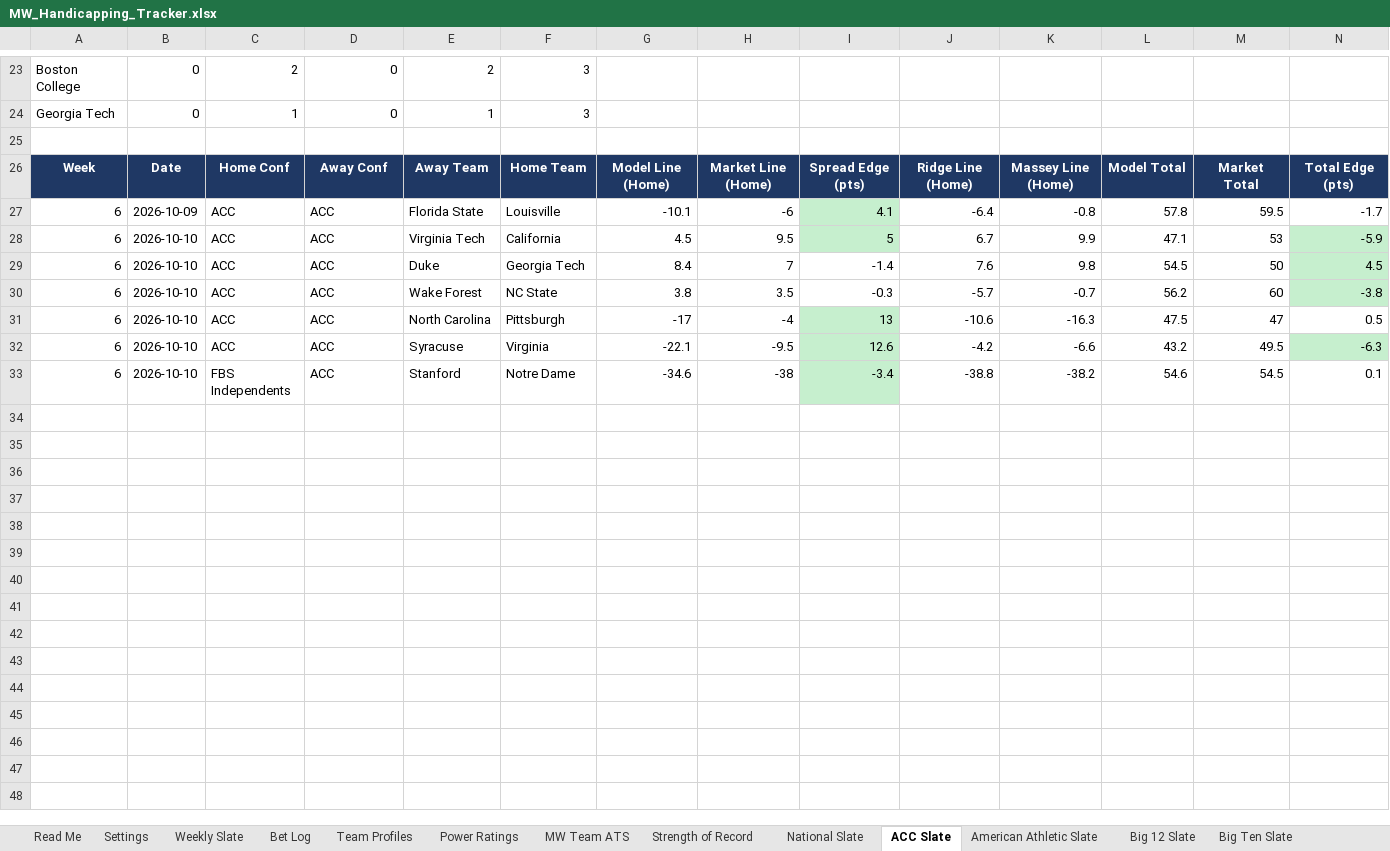
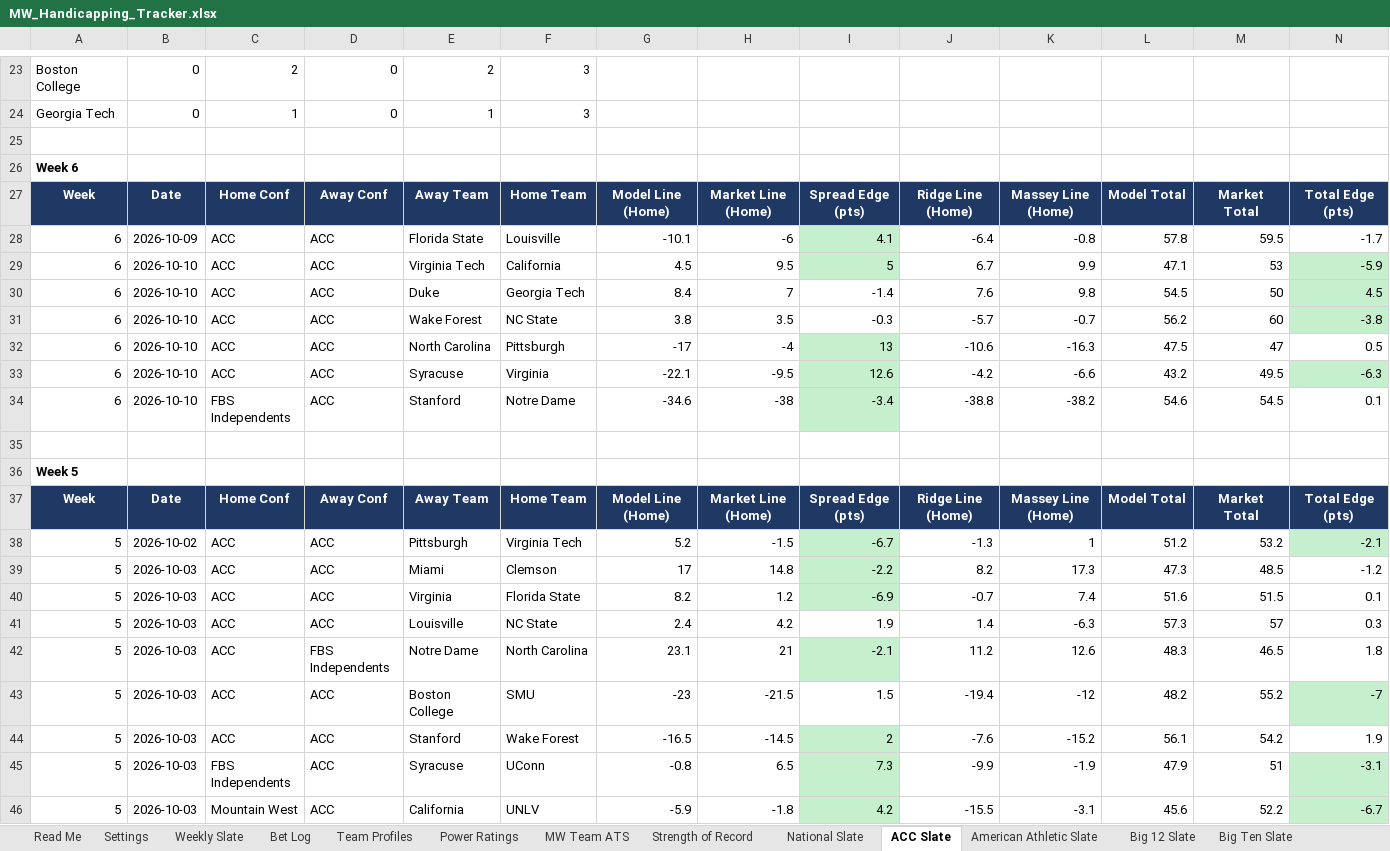
Before and after one commit to colea223/mdubcapping, an Excel workbook: excel/MW_Handicapping_Tracker.xlsx, sheet ACC Slate, drawn as a sheet; only a part is shown, gaps mark what is left out; values as stored, in another font and other column widths than the file's, no borders; rows hold the shown columns only; the diff names each change by its address in the sheet, - before the commit and + after, or states it on an @@ line.

```diff
--- a/excel/MW_Handicapping_Tracker.xlsx (sheet ACC Slate)
+++ b/excel/MW_Handicapping_Tracker.xlsx (sheet ACC Slate)
+row 26: Week 6
+row 35: (empty)
+row 36: Week 5
+row 37: Week | Date | Home Conf | Away Conf | Away Team | Home Team | Model Line (Home) | Market Line (Home) | Spread Edge (pts) | Ridge Line (Home) | Massey Line (Home) | Model Total | Market Total | Total Edge (pts)
+row 38: 5 | 2026-10-02 | ACC | ACC | Pittsburgh | Virginia Tech | 5.2 | -1.5 | -6.7 | -1.3 | 1 | 51.2 | 53.2 | -2.1
+row 39: 5 | 2026-10-03 | ACC | ACC | Miami | Clemson | 17 | 14.8 | -2.2 | 8.2 | 17.3 | 47.3 | 48.5 | -1.2
+row 40: 5 | 2026-10-03 | ACC | ACC | Virginia | Florida State | 8.2 | 1.2 | -6.9 | -0.7 | 7.4 | 51.6 | 51.5 | 0.1
+row 41: 5 | 2026-10-03 | ACC | ACC | Louisville | NC State | 2.4 | 4.2 | 1.9 | 1.4 | -6.3 | 57.3 | 57 | 0.3
+row 42: 5 | 2026-10-03 | ACC | FBS Independents | Notre Dame | North Carolina | 23.1 | 21 | -2.1 | 11.2 | 12.6 | 48.3 | 46.5 | 1.8
+row 43: 5 | 2026-10-03 | ACC | ACC | Boston College | SMU | -23 | -21.5 | 1.5 | -19.4 | -12 | 48.2 | 55.2 | -7
+row 44: 5 | 2026-10-03 | ACC | ACC | Stanford | Wake Forest | -16.5 | -14.5 | 2 | -7.6 | -15.2 | 56.1 | 54.2 | 1.9
+row 45: 5 | 2026-10-03 | FBS Independents | ACC | Syracuse | UConn | -0.8 | 6.5 | 7.3 | -9.9 | -1.9 | 47.9 | 51 | -3.1
+row 46: 5 | 2026-10-03 | Mountain West | ACC | California | UNLV | -5.9 | -1.8 | 4.2 | -15.5 | -3.1 | 45.6 | 52.2 | -6.7
```
Also changed, not shown: sheet National Slate, sheet Big Ten Slate, sheet American Athletic Slate, sheet SEC Slate, sheet Big 12 Slate, sheet Weekly Slate, 6 more sheets, 36 other files.
